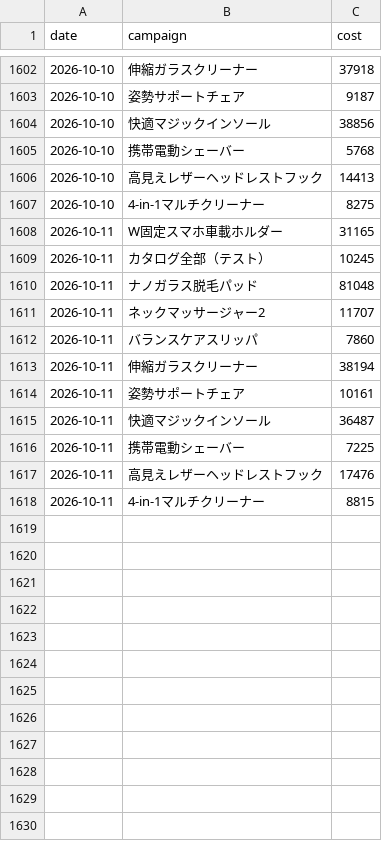
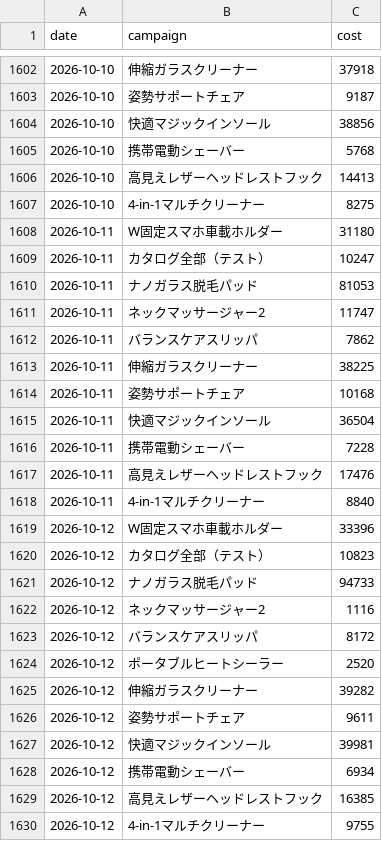
Before and after one commit to finracofficial-cmd/LOOana, a CSV file: data/daily/daily_ad.csv, drawn as a sheet; only a part is shown, gaps mark what is left out.

```diff
--- a/data/daily/daily_ad.csv
+++ b/data/daily/daily_ad.csv
@@ -1607,12 +1607,24 @@ date,campaign,cost
 2026-10-10,4-in-1マルチクリーナー,8275
-2026-10-11,W固定スマホ車載ホルダー,31165
-2026-10-11,カタログ全部（テスト）,10245
-2026-10-11,ナノガラス脱毛パッド,81048
-2026-10-11,ネックマッサージャー2,11707
-2026-10-11,バランスケアスリッパ,7860
-2026-10-11,伸縮ガラスクリーナー,38194
-2026-10-11,姿勢サポートチェア,10161
-2026-10-11,快適マジックインソール,36487
-2026-10-11,携帯電動シェーバー,7225
+2026-10-11,W固定スマホ車載ホルダー,31180
+2026-10-11,カタログ全部（テスト）,10247
+2026-10-11,ナノガラス脱毛パッド,81053
+2026-10-11,ネックマッサージャー2,11747
+2026-10-11,バランスケアスリッパ,7862
+2026-10-11,伸縮ガラスクリーナー,38225
+2026-10-11,姿勢サポートチェア,10168
+2026-10-11,快適マジックインソール,36504
+2026-10-11,携帯電動シェーバー,7228
 2026-10-11,高見えレザーヘッドレストフック,17476
-2026-10-11,4-in-1マルチクリーナー,8815
+2026-10-11,4-in-1マルチクリーナー,8840
+2026-10-12,W固定スマホ車載ホルダー,33396
+2026-10-12,カタログ全部（テスト）,10823
+2026-10-12,ナノガラス脱毛パッド,94733
+2026-10-12,ネックマッサージャー2,1116
+2026-10-12,バランスケアスリッパ,8172
+2026-10-12,ポータブルヒートシーラー,2520
+2026-10-12,伸縮ガラスクリーナー,39282
+2026-10-12,姿勢サポートチェア,9611
+2026-10-12,快適マジックインソール,39981
+2026-10-12,携帯電動シェーバー,6934
+2026-10-12,高見えレザーヘッドレストフック,16385
+2026-10-12,4-in-1マルチクリーナー,9755
```
Also changed, not shown: data/budget-snapshots.csv, data/daily/daily_order_bands.csv, 10 other files.
